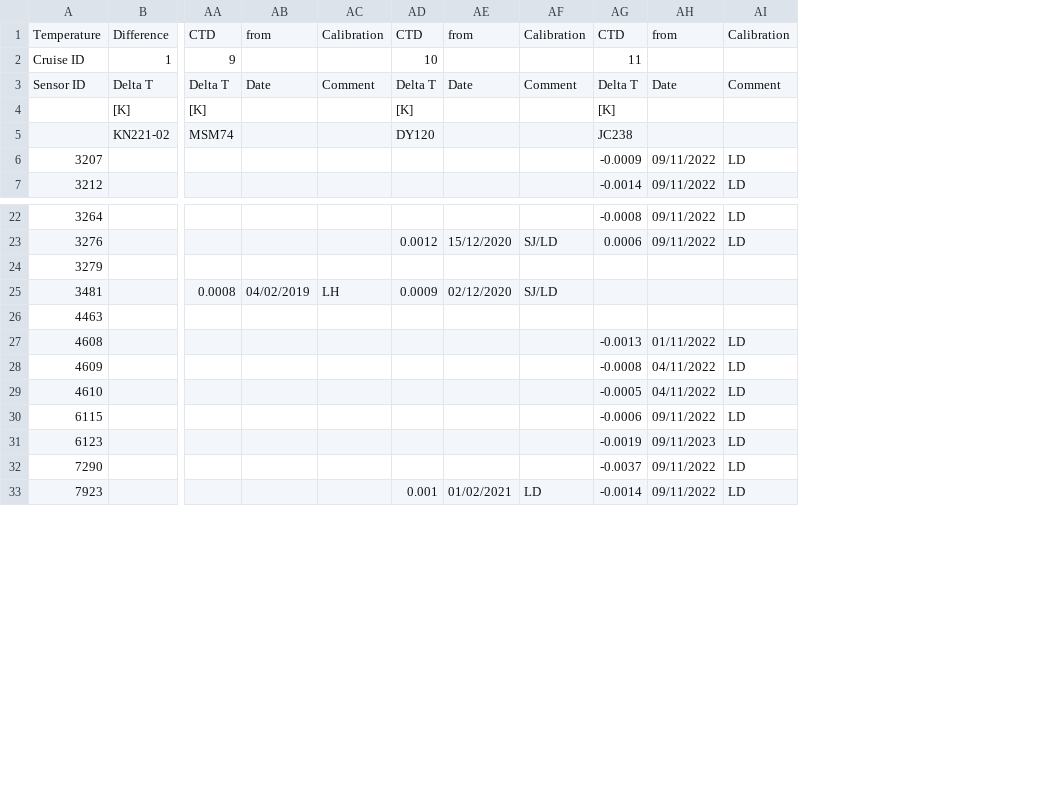
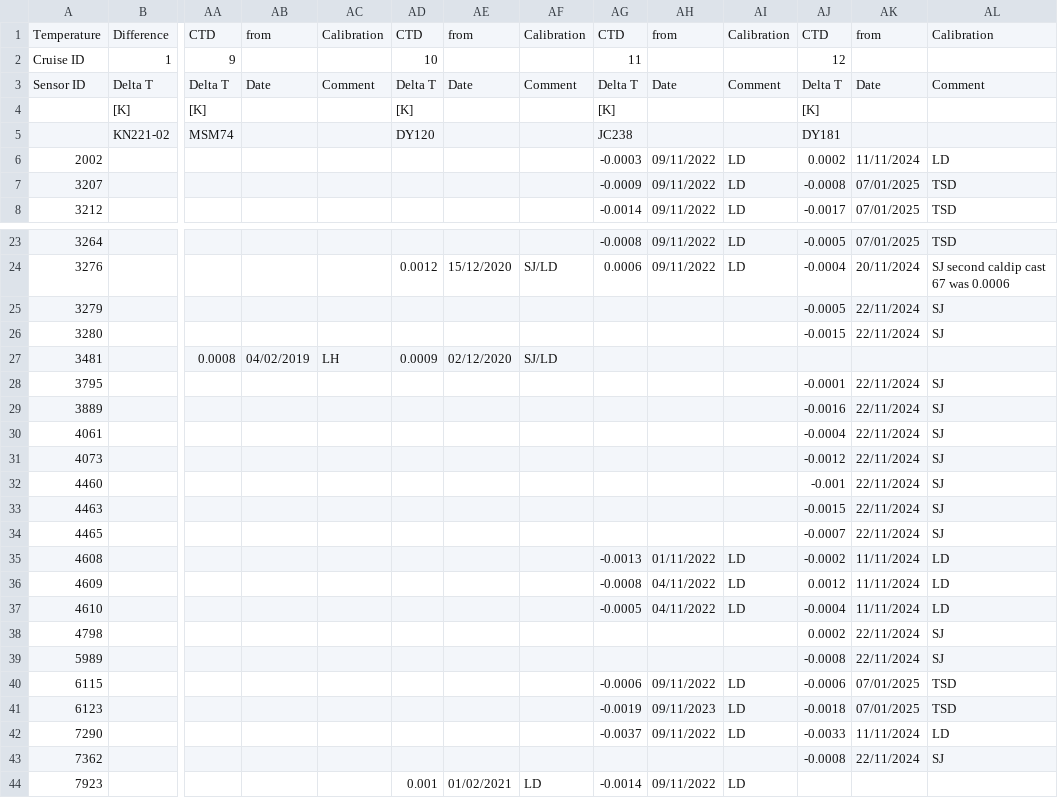
Before and after one commit to ScotMarPhys/m_moorproc_toolbox, a CSV file: metadata/cal_coef/osnap/microcat_temp.csv, drawn as a sheet; only a part is shown, gaps mark what is left out; addresses are those after the commit; rows hold the shown columns only; the diff covers the shown part only; the diff names each change by its address in the sheet, - before the commit and + after, or states it on an @@ line.

```diff
--- a/metadata/cal_coef/osnap/microcat_temp.csv
+++ b/metadata/cal_coef/osnap/microcat_temp.csv
+column AJ, rows 1-5: CTD | 12 | Delta T | [K] | DY181; rows 7-8: -0.0008 | -0.0017; rows 23-25: -0.0005 | -0.0004 | -0.0005; row 33: -0.0015; rows 35-37: -0.0002 | 0.0012 | -0.0004; rows 40-42: -0.0006 | -0.0018 | -0.0033
+column AK, rows 1-3: from |  | Date; rows 7-8: 07/01/2025 | 07/01/2025; rows 23-25: 07/01/2025 | 20/11/2024 | 22/11/2024; row 33: 22/11/2024; rows 35-37: all 11/11/2024; rows 40-42: 07/01/2025 | 07/01/2025 | 11/11/2024
+column AL, rows 1-3: Calibration |  | Comment; rows 7-8: TSD | TSD; rows 23-25: TSD | SJ second caldip cast 67 was 0.0006 | SJ; row 33: SJ; rows 35-37: all LD; rows 40-42: TSD | TSD | LD
+row 6: 2002 |  |  |  |  |  |  |  | -0.0003 | 09/11/2022 | LD | 0.0002 | 11/11/2024 | LD
+row 26: 3280 |  |  |  |  |  |  |  |  |  |  | -0.0015 | 22/11/2024 | SJ
+row 28: 3795 |  |  |  |  |  |  |  |  |  |  | -0.0001 | 22/11/2024 | SJ
+row 29: 3889 |  |  |  |  |  |  |  |  |  |  | -0.0016 | 22/11/2024 | SJ
+row 30: 4061 |  |  |  |  |  |  |  |  |  |  | -0.0004 | 22/11/2024 | SJ
+row 31: 4073 |  |  |  |  |  |  |  |  |  |  | -0.0012 | 22/11/2024 | SJ
+row 32: 4460 |  |  |  |  |  |  |  |  |  |  | -0.001 | 22/11/2024 | SJ
+row 34: 4465 |  |  |  |  |  |  |  |  |  |  | -0.0007 | 22/11/2024 | SJ
+row 38: 4798 |  |  |  |  |  |  |  |  |  |  | 0.0002 | 22/11/2024 | SJ
+row 39: 5989 |  |  |  |  |  |  |  |  |  |  | -0.0008 | 22/11/2024 | SJ
+row 43: 7362 |  |  |  |  |  |  |  |  |  |  | -0.0008 | 22/11/2024 | SJ
```
Also changed, not shown: 2 added rows and 15 edited cells elsewhere in this file, metadata/cal_coef/osnap/microcat_calib_cruise.csv, metadata/cal_coef/osnap/microcat_cond.csv, 9 other files.
